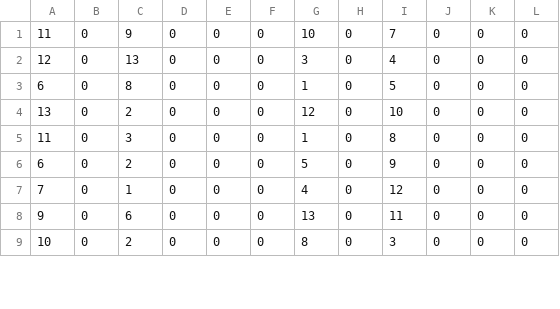
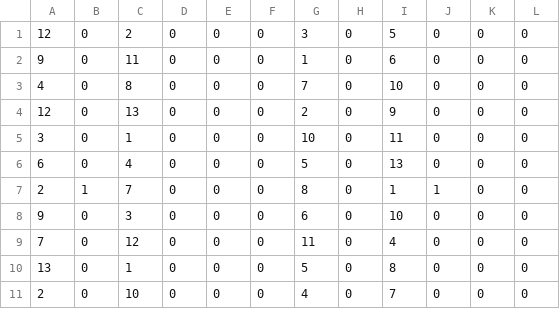
Before and after one commit to Team766/mayhem-fms, a CSV file: schedules/2p_13_6.csv, drawn as a sheet; only a part is shown; the diff covers the shown part only.

```diff
--- a/schedules/2p_13_6.csv
+++ b/schedules/2p_13_6.csv
@@ -1,9 +1,11 @@
-11,0,9,0,0,0,10,0,7,0,0,0
-12,0,13,0,0,0,3,0,4,0,0,0
-6,0,8,0,0,0,1,0,5,0,0,0
-13,0,2,0,0,0,12,0,10,0,0,0
-11,0,3,0,0,0,1,0,8,0,0,0
-6,0,2,0,0,0,5,0,9,0,0,0
-7,0,1,0,0,0,4,0,12,0,0,0
-9,0,6,0,0,0,13,0,11,0,0,0
-10,0,2,0,0,0,8,0,3,0,0,0
+12,0,2,0,0,0,3,0,5,0,0,0
+9,0,11,0,0,0,1,0,6,0,0,0
+4,0,8,0,0,0,7,0,10,0,0,0
+12,0,13,0,0,0,2,0,9,0,0,0
+3,0,1,0,0,0,10,0,11,0,0,0
+6,0,4,0,0,0,5,0,13,0,0,0
+2,1,7,0,0,0,8,0,1,1,0,0
+9,0,3,0,0,0,6,0,10,0,0,0
+7,0,12,0,0,0,11,0,4,0,0,0
+13,0,1,0,0,0,5,0,8,0,0,0
+2,0,10,0,0,0,4,0,7,0,0,0
```
Also changed, not shown: 1 added row, 3 removed rows and 26 edited cells elsewhere in this file, schedules/2p_11_10.csv, schedules/2p_11_5.csv, 30 other files.
